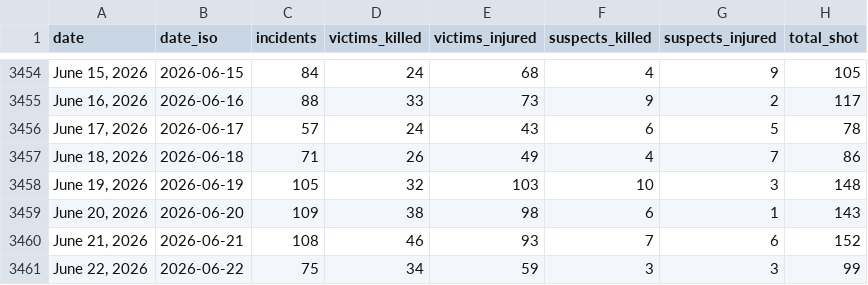
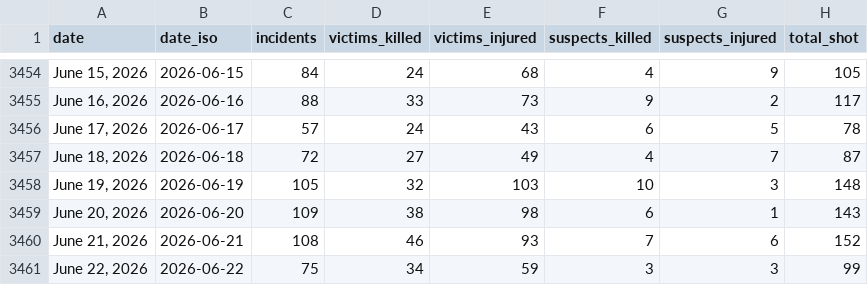
Before and after one commit to AH-Datalytics/gva-scraper, a CSV file: data/gva_daily_summary.csv, drawn as a sheet; only a part is shown, gaps mark what is left out; the diff covers the shown part only.

Commit message:
Daily update: +61 incidents (2026-07-03)

```diff
--- a/data/gva_daily_summary.csv
+++ b/data/gva_daily_summary.csv
@@ -3456,3 +3456,3 @@ date,date_iso,incidents,victims_killed,victims_injured,suspects_killed,suspects_
 "June 17, 2026",2026-06-17,57,24,43,6,5,78
-"June 18, 2026",2026-06-18,71,26,49,4,7,86
+"June 18, 2026",2026-06-18,72,27,49,4,7,87
 "June 19, 2026",2026-06-19,105,32,103,10,3,148
```
Also changed, not shown: 1 added row and 30 edited cells elsewhere in this file, 1 other file.
